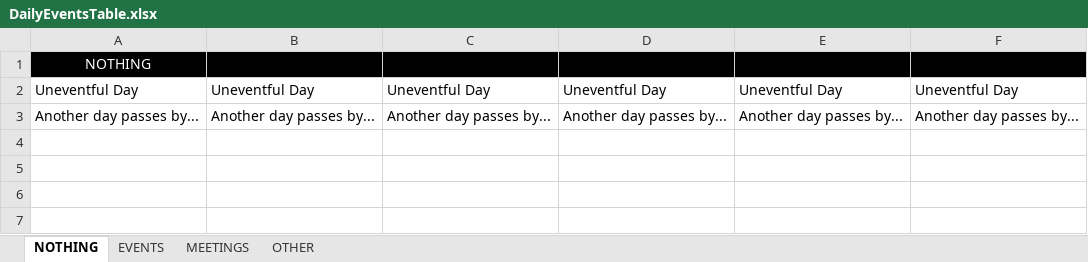
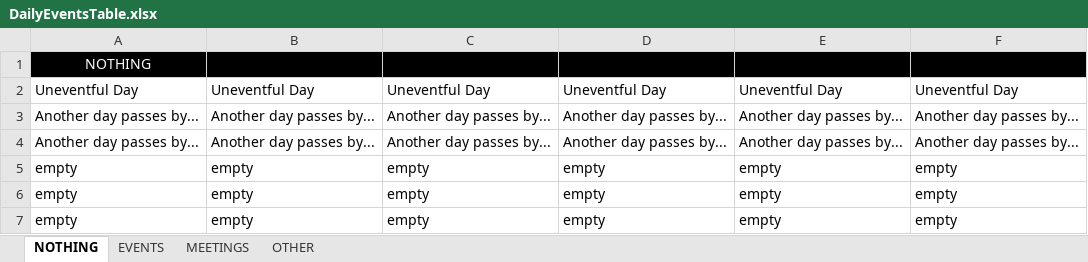
Before and after one commit to bdc4/py-files, an Excel workbook: mtproto/src/main/data/DailyEventsTable.xlsx, sheet NOTHING, drawn as a sheet; values as stored, in another font and other column widths than the file's, no borders; charts and pictures not drawn; the diff names each change by its address in the sheet, - before the commit and + after, or states it on an @@ line.

```diff
--- a/mtproto/src/main/data/DailyEventsTable.xlsx (sheet NOTHING)
+++ b/mtproto/src/main/data/DailyEventsTable.xlsx (sheet NOTHING)
+row 4: Another day passes by... | Another day passes by... | Another day passes by... | Another day passes by... | Another day passes by... | Another day passes by...
+row 5: empty | empty | empty | empty | empty | empty
+row 6: empty | empty | empty | empty | empty | empty
+row 7: empty | empty | empty | empty | empty | empty
```
Also changed, not shown: sheet EVENTS, sheet MEETINGS, sheet OTHER, 2 other files.
